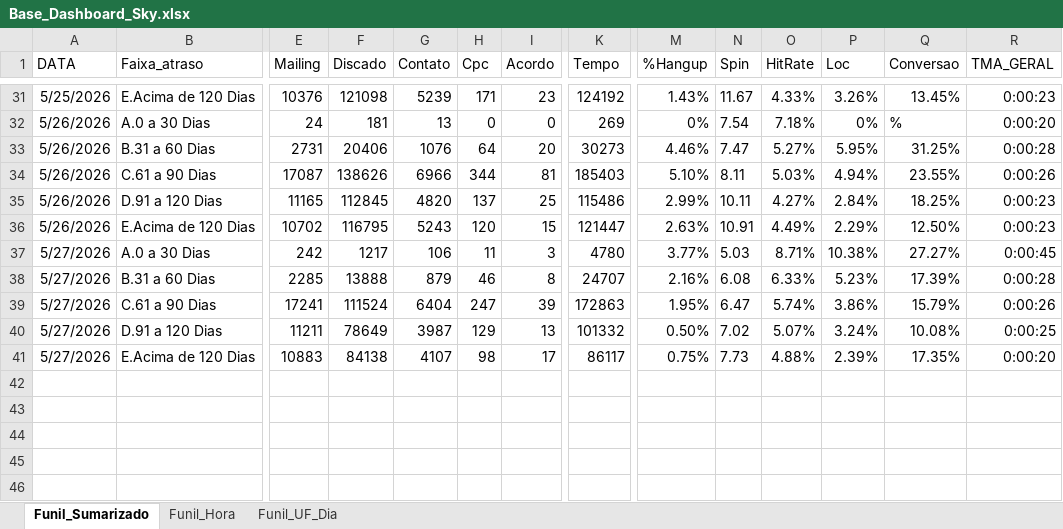
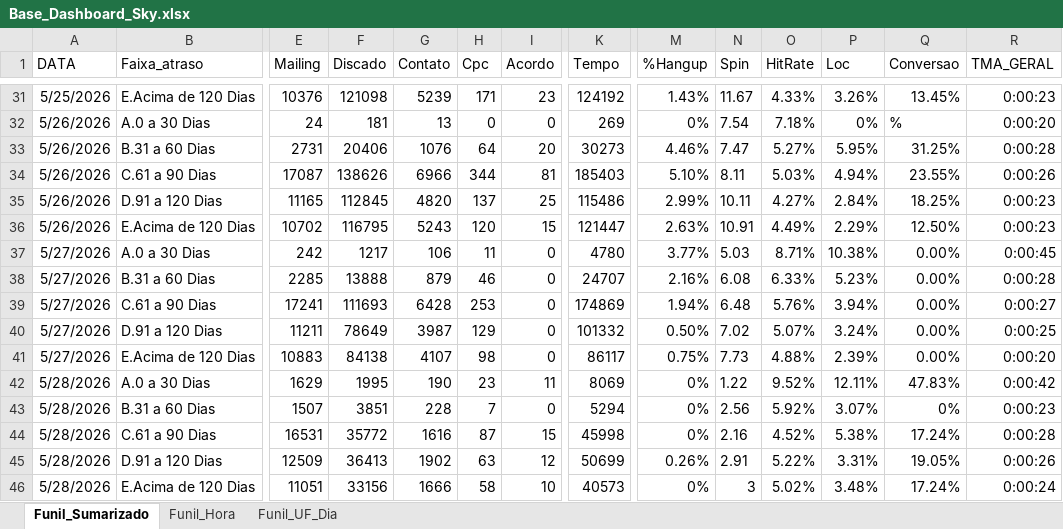
Before and after one commit to kikosouza159-afk/OSPDataCommandCenter, an Excel workbook: data/Base_Dashboard_Sky.xlsx, sheet Funil_Sumarizado, drawn as a sheet; only a part is shown, gaps mark what is left out; values as stored, in another font and other column widths than the file's, no borders; rows hold the shown columns only; the diff names each change by its address in the sheet, - before the commit and + after, or states it on an @@ line.

```diff
--- a/data/Base_Dashboard_Sky.xlsx (sheet Funil_Sumarizado)
+++ b/data/Base_Dashboard_Sky.xlsx (sheet Funil_Sumarizado)
-I37 (Acordo): 3
+I37 (Acordo): 0
-Q37 (Conversao): 27.27%
+Q37 (Conversao): 0.00%
-I38 (Acordo): 8
+I38 (Acordo): 0
-Q38 (Conversao): 17.39%
+Q38 (Conversao): 0.00%
-F39 (Discado): 111524
+F39 (Discado): 111693
-G39 (Contato): 6404
+G39 (Contato): 6428
-H39 (Cpc): 247
+H39 (Cpc): 253
-I39 (Acordo): 39
+I39 (Acordo): 0
-K39 (Tempo): 172863
+K39 (Tempo): 174869
-M39 (%Hangup): 1.95%
+M39 (%Hangup): 1.94%
-N39 (Spin): 6.47
+N39 (Spin): 6.48
-O39 (HitRate): 5.74%
+O39 (HitRate): 5.76%
-P39 (Loc): 3.86%
+P39 (Loc): 3.94%
-Q39 (Conversao): 15.79%
+Q39 (Conversao): 0.00%
-R39 (TMA_GERAL): 0:00:26
+R39 (TMA_GERAL): 0:00:27
-I40 (Acordo): 13
+I40 (Acordo): 0
-Q40 (Conversao): 10.08%
+Q40 (Conversao): 0.00%
-I41 (Acordo): 17
+I41 (Acordo): 0
-Q41 (Conversao): 17.35%
+Q41 (Conversao): 0.00%
+row 42: 5/28/2026 | A.0 a 30 Dias | 1629 | 1995 | 190 | 23 | 11 | 8069 | 0% | 1.22 | 9.52% | 12.11% | 47.83% | 0:00:42
+row 43: 5/28/2026 | B.31 a 60 Dias | 1507 | 3851 | 228 | 7 | 0 | 5294 | 0% | 2.56 | 5.92% | 3.07% | 0% | 0:00:23
+row 44: 5/28/2026 | C.61 a 90 Dias | 16531 | 35772 | 1616 | 87 | 15 | 45998 | 0% | 2.16 | 4.52% | 5.38% | 17.24% | 0:00:28
+row 45: 5/28/2026 | D.91 a 120 Dias | 12509 | 36413 | 1902 | 63 | 12 | 50699 | 0.26% | 2.91 | 5.22% | 3.31% | 19.05% | 0:00:26
+row 46: 5/28/2026 | E.Acima de 120 Dias | 11051 | 33156 | 1666 | 58 | 10 | 40573 | 0% | 3 | 5.02% | 3.48% | 17.24% | 0:00:24
```
Also changed, not shown: sheet Funil_UF_Dia, sheet Funil_Hora.
